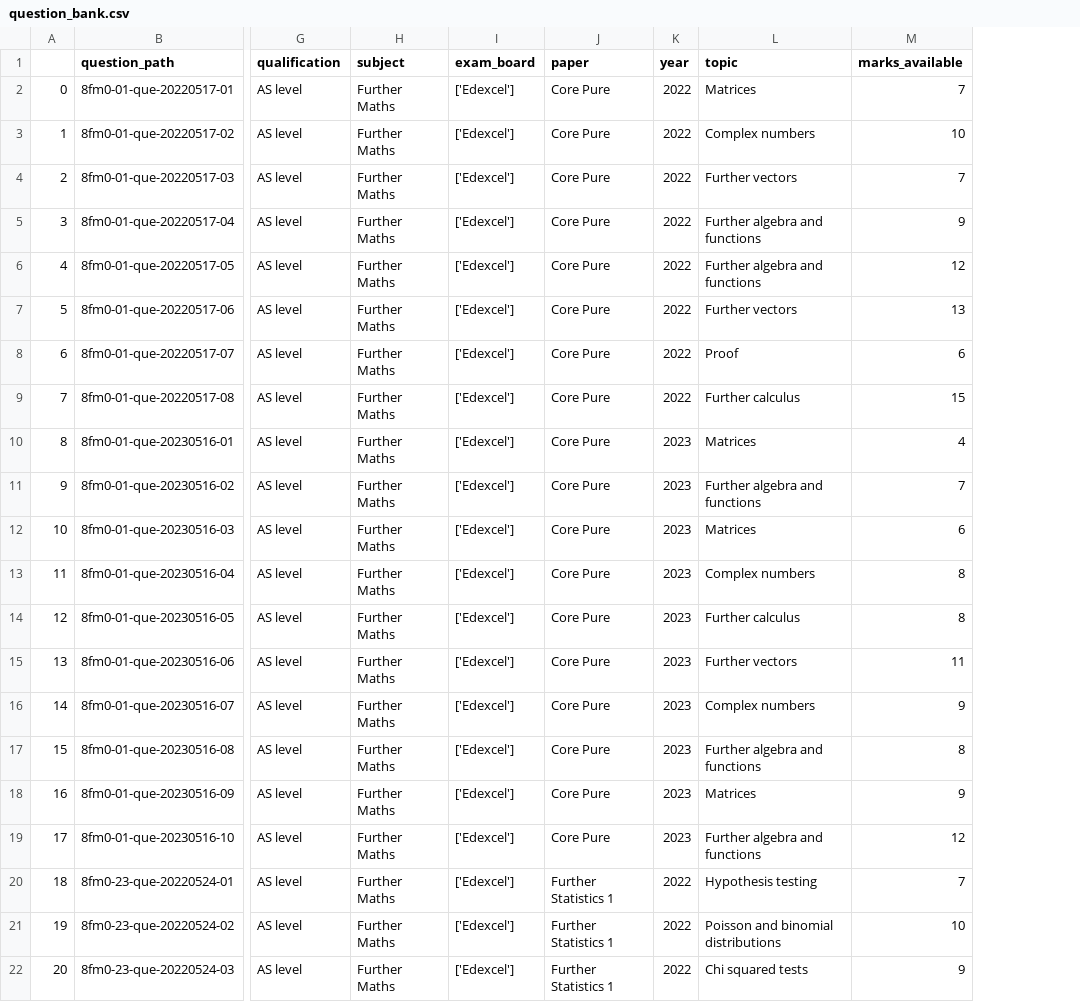
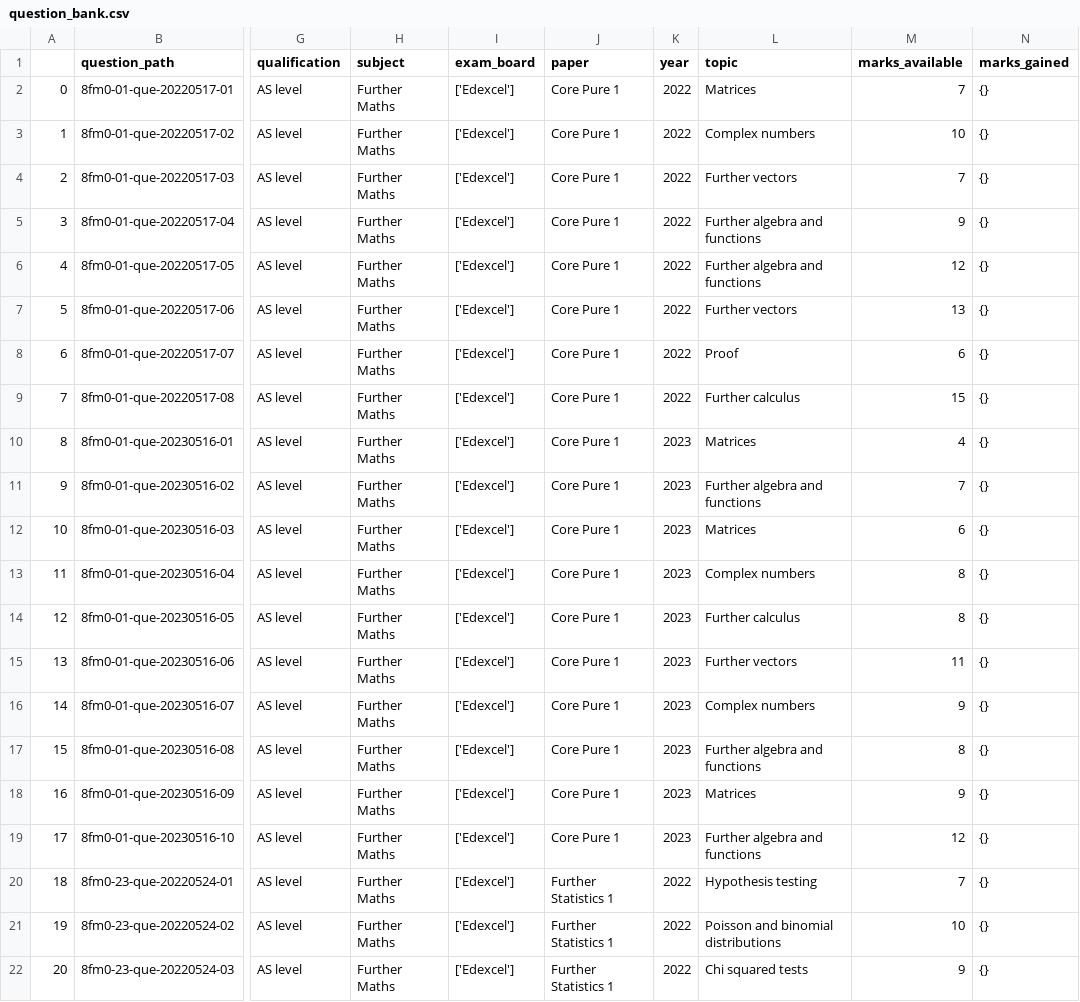
Before and after one commit to ivxnwm/nea_v1, a CSV file: res/question_bank.csv, drawn as a sheet; only a part is shown, gaps mark what is left out; the diff names each change by its address in the sheet, - before the commit and + after, or states it on an @@ line.

Commit message:
improved question selector, set up marks recording - did not test yet

```diff
--- a/res/question_bank.csv
+++ b/res/question_bank.csv
+column N (marks_gained), rows 2-22: all {}
-J2:J19 (paper): Core Pure
+J2:J19 (paper): Core Pure 1
```
Also changed, not shown: 4 other files.
